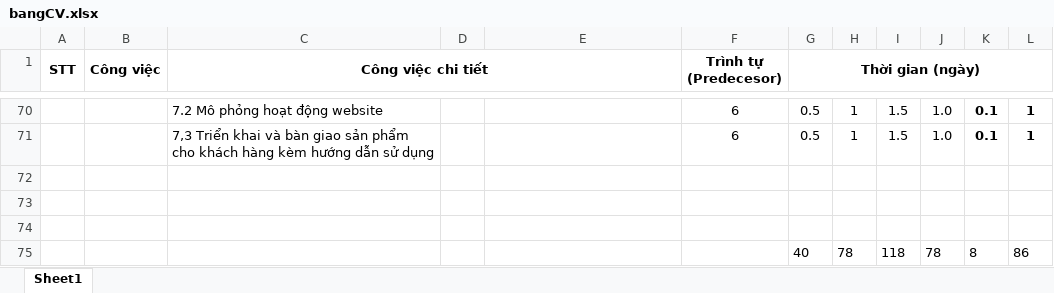
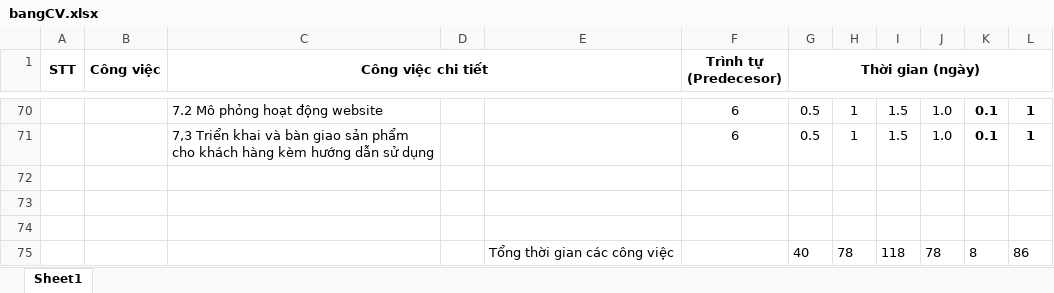
Before and after one commit to titbe/QTDA, an Excel workbook: bangCV.xlsx, sheet Sheet1, drawn as a sheet; only a part is shown, gaps mark what is left out; values as stored, in another font and other column widths than the file's, no borders; the diff names each change by its address in the sheet, - before the commit and + after, or states it on an @@ line.

Commit message:
add

```diff
--- a/bangCV.xlsx (sheet Sheet1)
+++ b/bangCV.xlsx (sheet Sheet1)
-E75: (empty)
+E75: Tổng thời gian các công việc
```
